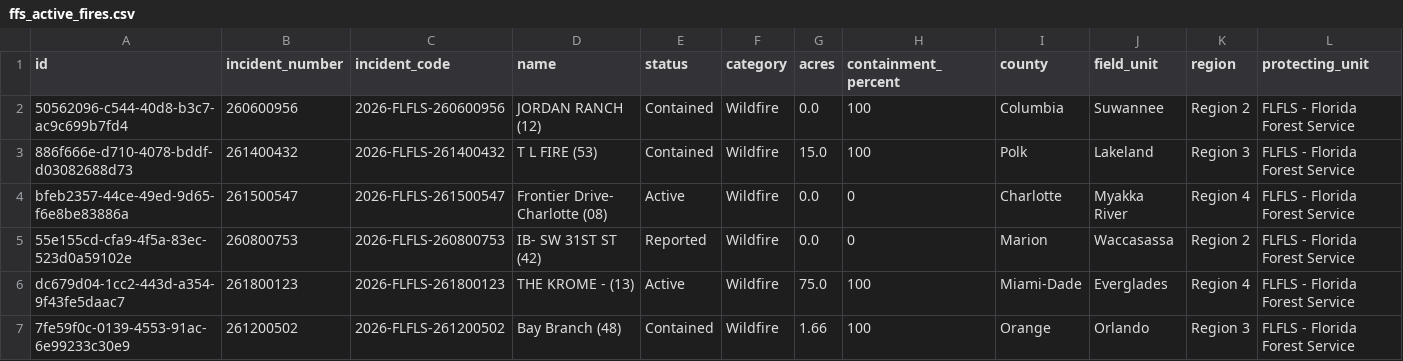
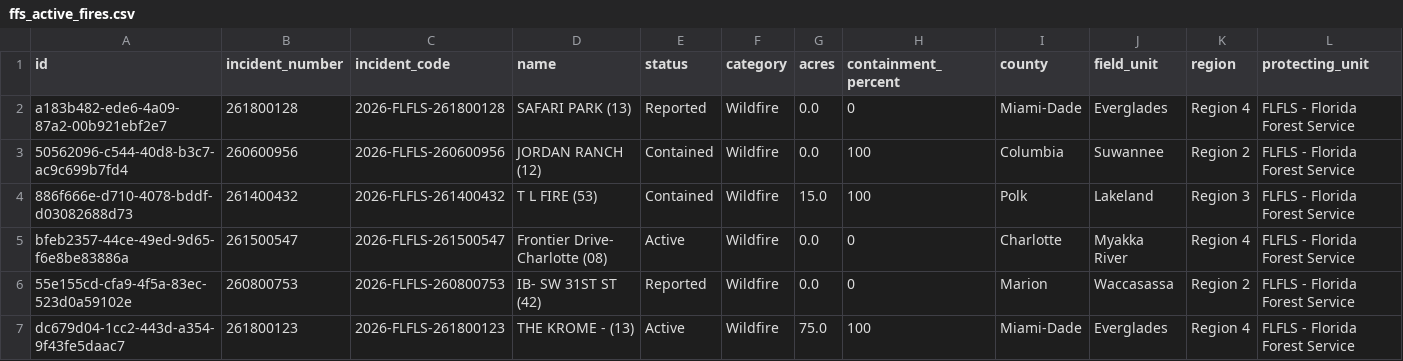
Before and after one commit to SunSentinel/wildfire-tracking-map, a CSV file: ffs_active_fires.csv, drawn as a sheet; only a part is shown; the shorter side is filled out with more unchanged rows; rows hold the shown columns only; the diff names each change by its address in the sheet, - before the commit and + after, or states it on an @@ line.

```diff
--- a/ffs_active_fires.csv
+++ b/ffs_active_fires.csv
+row 2: a183b482-ede6-4a09-87a2-00b921ebf2e7 | 261800128 | 2026-FLFLS-261800128 | SAFARI PARK (13) | Reported | Wildfire | 0.0 | 0 | Miami-Dade | Everglades | Region 4 | FLFLS - Florida Forest Service
```
Also changed, not shown: 2 other files.
